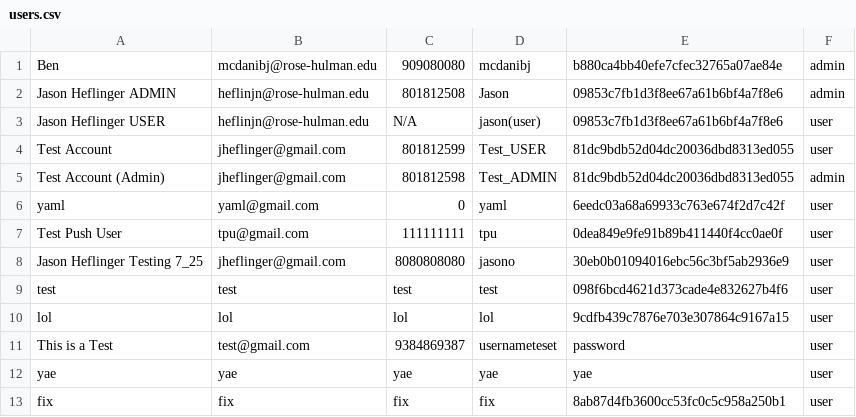
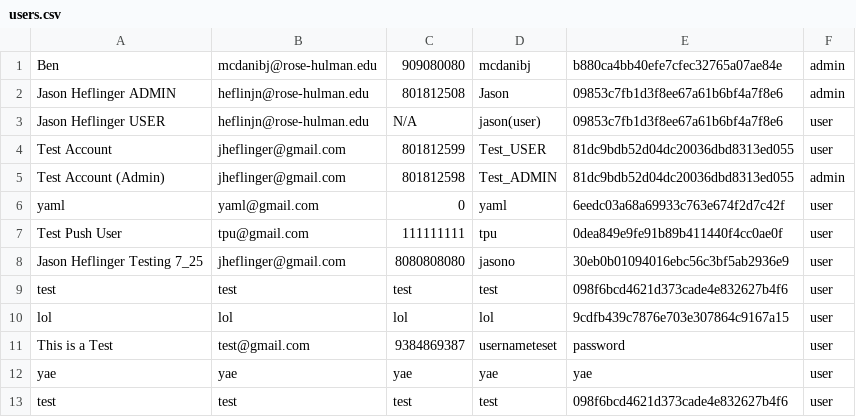
Before and after one commit to JHeflinger/RM-Inventory, a CSV file: RMI/psuedo_db/users.csv, drawn as a sheet; removed rows and columns are numbered as before the commit, all else as after; the diff names each change by its address in the sheet, - before the commit and + after, or states it on an @@ line.

Commit message:
New user test added to users database

```diff
--- a/RMI/psuedo_db/users.csv
+++ b/RMI/psuedo_db/users.csv
-row 13: fix | fix | fix | fix | 8ab87d4fb3600cc53fc0c5c958a250b1 | user
+row 13: test | test | test | test | 098f6bcd4621d373cade4e832627b4f6 | user
```
